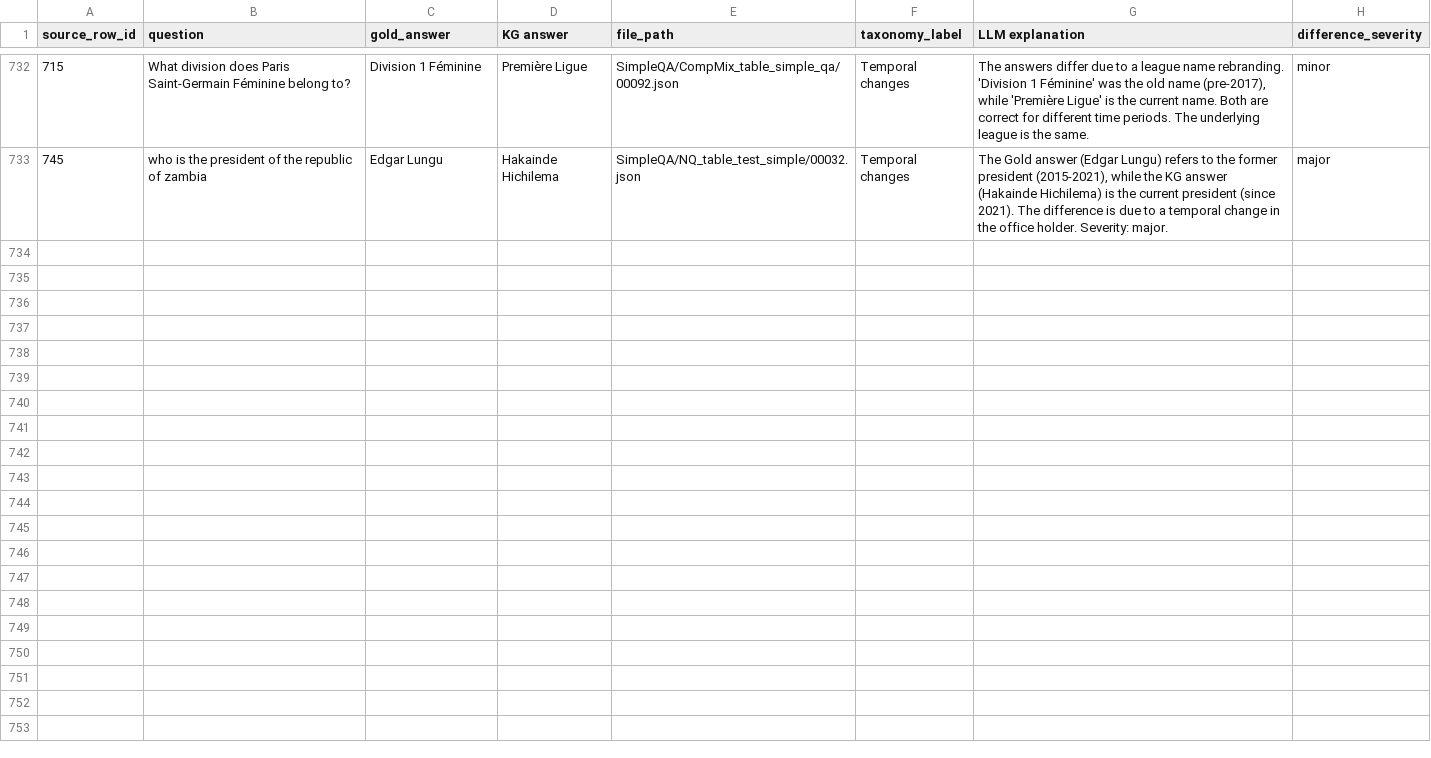
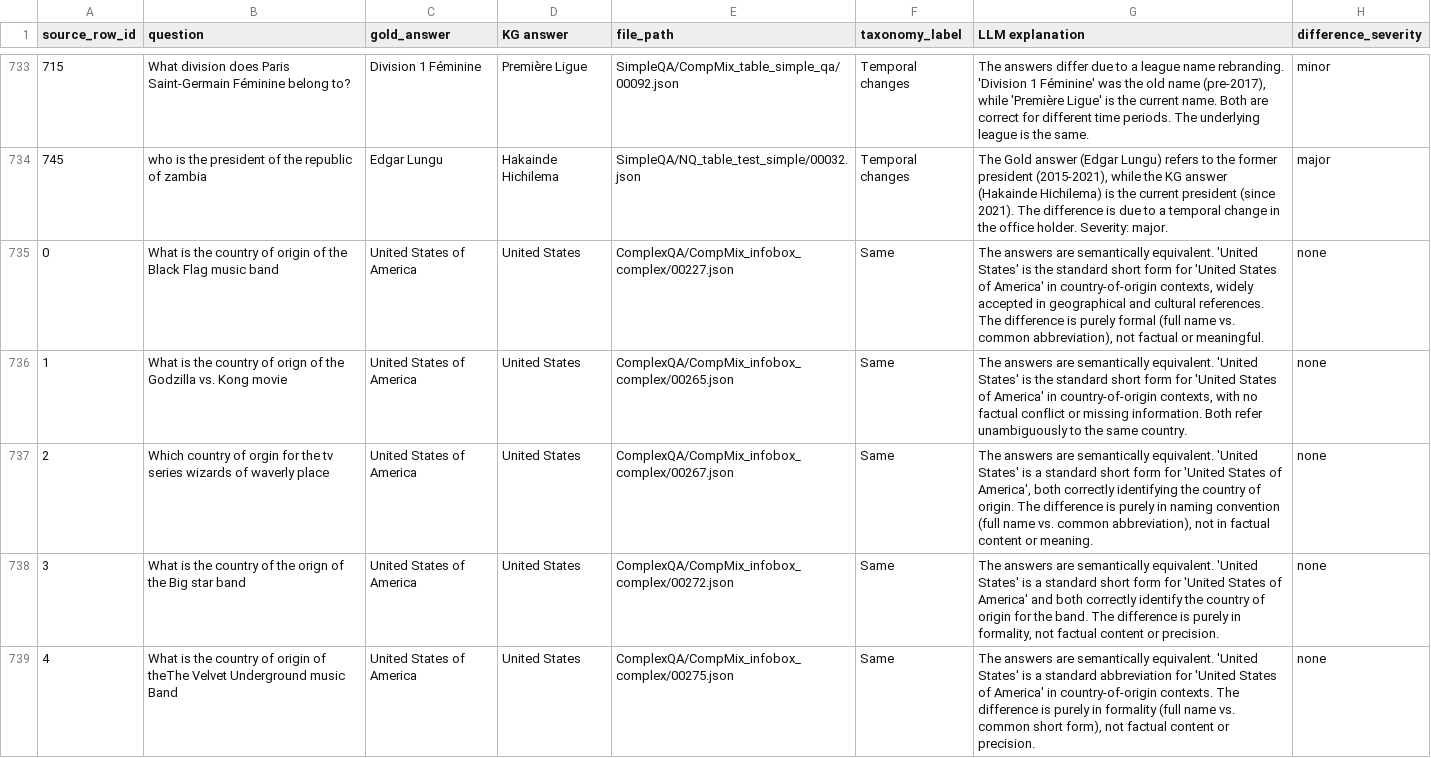
Before and after one commit to Bluebear77/SPARQL-TableQA, a CSV file: LLM-as-Judge/4B_judged_filtered.csv, drawn as a sheet; only a part is shown, gaps mark what is left out; the diff covers the shown part only; the diff names each change by its address in the sheet, - before the commit and + after, or states it on an @@ line.

Commit message:
add LLM-as-a-judge result

```diff
--- a/LLM-as-Judge/4B_judged_filtered.csv
+++ b/LLM-as-Judge/4B_judged_filtered.csv
+row 735: 0 | What is the country of origin of the Black Flag music band | United States of America | United States | ComplexQA/CompMix_infobox_complex/00227.json | Same | The answers are semantically equivalent. 'United States' is the standard short form for 'United States of America' in country-of-origin contexts, widely accepted in geographical and cultural references. The difference is purely formal (full name vs. common abbreviation), not factual or meaningful. | none
+row 736: 1 | What is the country of orign of the Godzilla vs. Kong movie | United States of America | United States | ComplexQA/CompMix_infobox_complex/00265.json | Same | The answers are semantically equivalent. 'United States' is the standard short form for 'United States of America' in country-of-origin contexts, with no factual conflict or missing information. Both refer unambiguously to the same country. | none
+row 737: 2 | Which country of orgin for the tv series wizards of waverly place | United States of America | United States | ComplexQA/CompMix_infobox_complex/00267.json | Same | The answers are semantically equivalent. 'United States' is a standard short form for 'United States of America', both correctly identifying the country of origin. The difference is purely in naming convention (full name vs. common abbreviation), not in factual content or meaning. | none
+row 738: 3 | What is the country of the orign of the Big star band | United States of America | United States | ComplexQA/CompMix_infobox_complex/00272.json | Same | The answers are semantically equivalent. 'United States' is a standard short form for 'United States of America' and both correctly identify the country of origin for the band. The difference is purely in formality, not factual content or precision. | none
+row 739: 4 | What is the country of origin of theThe Velvet Underground music Band | United States of America | United States | ComplexQA/CompMix_infobox_complex/00275.json | Same | The answers are semantically equivalent. 'United States' is a standard abbreviation for 'United States of America' in country-of-origin contexts. The difference is purely in formality (full name vs. common short form), not factual content or precision. | none
```
Also changed, not shown: 6 added rows elsewhere in this file, LLM-as-Judge/235B_judged_filtered.csv, Output_GRASP/merged_taxonomy_answers_4B.csv, 8 other files.
